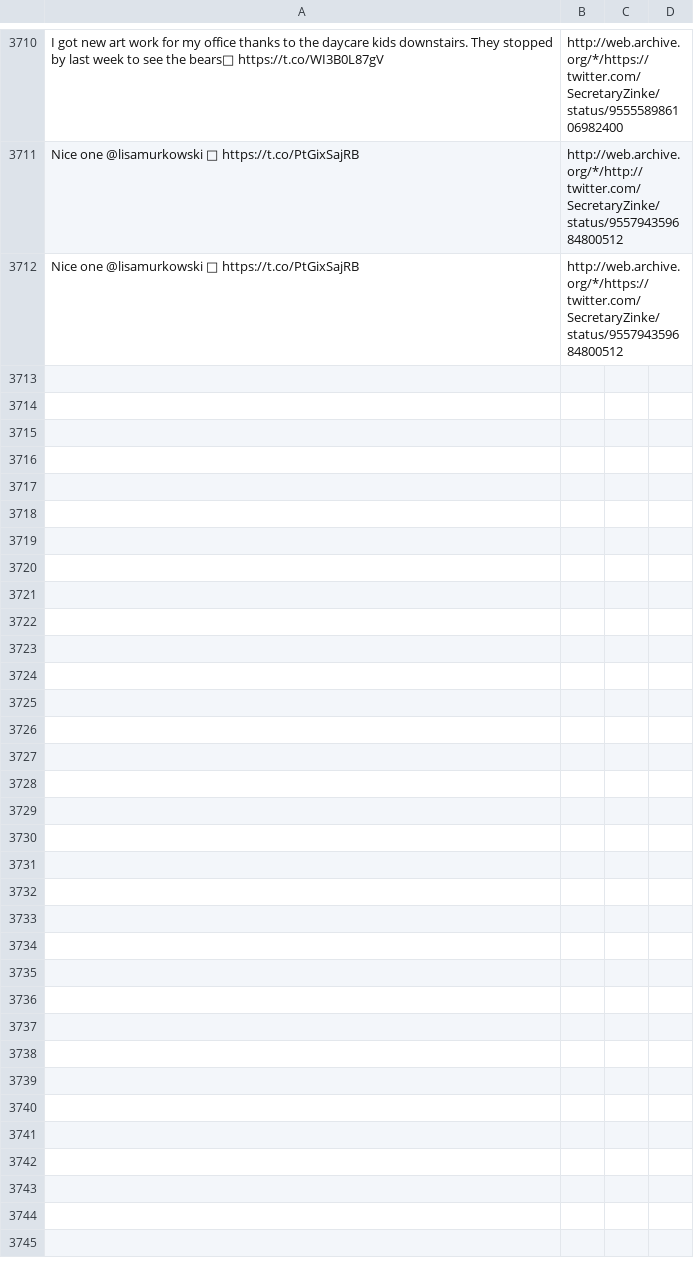
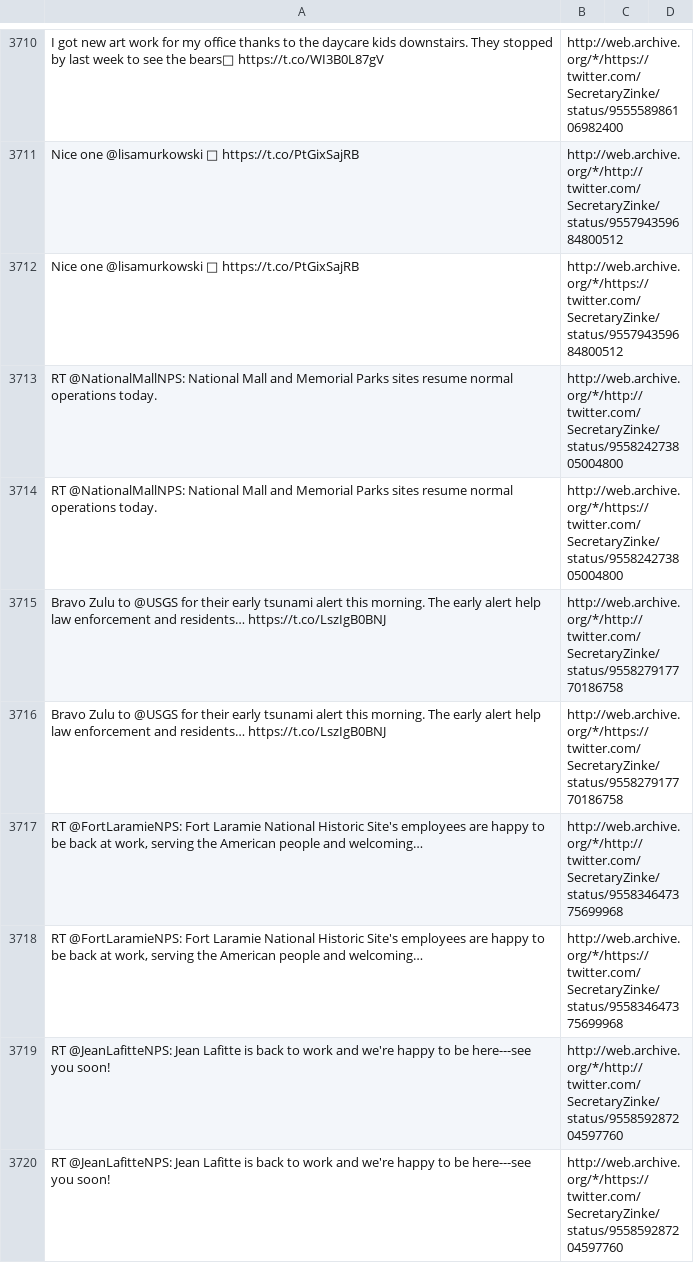
Before and after one commit to patrick-brian-mooney/archive-junta, a CSV file: data/archive_SecretaryZinke.csv, drawn as a sheet; only a part is shown, gaps mark what is left out; the diff names each change by its address in the sheet, - before the commit and + after, or states it on an @@ line.

```diff
--- a/data/archive_SecretaryZinke.csv
+++ b/data/archive_SecretaryZinke.csv
+row 3713: RT @NationalMallNPS: National Mall and Memorial Parks sites resume normal operations today. | http://web.archive.org/*/http://twitter.com/SecretaryZinke/status/955824273805004800
+row 3714: RT @NationalMallNPS: National Mall and Memorial Parks sites resume normal operations today. | http://web.archive.org/*/https://twitter.com/SecretaryZinke/status/955824273805004800
+row 3715: Bravo Zulu to @USGS for their early tsunami alert this morning. The early alert help law enforcement and residents… https://t.co/LszIgB0BNJ | http://web.archive.org/*/http://twitter.com/SecretaryZinke/status/955827917770186758
+row 3716: Bravo Zulu to @USGS for their early tsunami alert this morning. The early alert help law enforcement and residents… https://t.co/LszIgB0BNJ | http://web.archive.org/*/https://twitter.com/SecretaryZinke/status/955827917770186758
+row 3717: RT @FortLaramieNPS: Fort Laramie National Historic Site's employees are happy to be back at work, serving the American people and welcoming… | http://web.archive.org/*/http://twitter.com/SecretaryZinke/status/955834647375699968
+row 3718: RT @FortLaramieNPS: Fort Laramie National Historic Site's employees are happy to be back at work, serving the American people and welcoming… | http://web.archive.org/*/https://twitter.com/SecretaryZinke/status/955834647375699968
+row 3719: RT @JeanLafitteNPS: Jean Lafitte is back to work and we're happy to be here---see you soon! | http://web.archive.org/*/http://twitter.com/SecretaryZinke/status/955859287204597760
+row 3720: RT @JeanLafitteNPS: Jean Lafitte is back to work and we're happy to be here---see you soon! | http://web.archive.org/*/https://twitter.com/SecretaryZinke/status/955859287204597760
```
Also changed, not shown: data/archive_JessicaDitto45.csv, data/archive_PRyan.csv, 23 other files.
